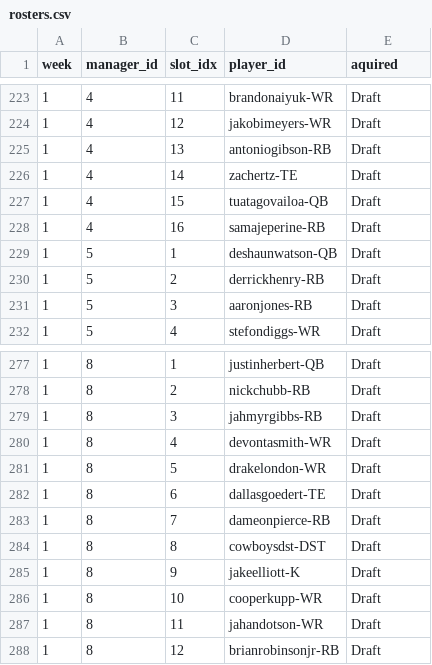
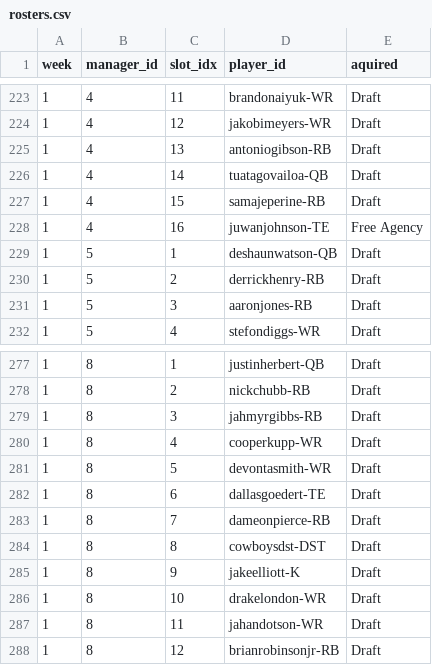
Before and after one commit to jackarnold84/fantasy-forecaster, a CSV file: data/football-2023/leagues/purdue/rosters.csv, drawn as a sheet; only a part is shown, gaps mark what is left out; the diff covers the shown part only.

```diff
--- a/data/football-2023/leagues/purdue/rosters.csv
+++ b/data/football-2023/leagues/purdue/rosters.csv
@@ -225,5 +225,5 @@ week,manager_id,slot_idx,player_id,aquired
 1,4,13,antoniogibson-RB,Draft
-1,4,14,zachertz-TE,Draft
-1,4,15,tuatagovailoa-QB,Draft
-1,4,16,samajeperine-RB,Draft
+1,4,14,tuatagovailoa-QB,Draft
+1,4,15,samajeperine-RB,Draft
+1,4,16,juwanjohnson-TE,Free Agency
 1,5,1,deshaunwatson-QB,Draft
@@ -279,4 +279,4 @@ week,manager_id,slot_idx,player_id,aquired
 1,8,3,jahmyrgibbs-RB,Draft
-1,8,4,devontasmith-WR,Draft
-1,8,5,drakelondon-WR,Draft
+1,8,4,cooperkupp-WR,Draft
+1,8,5,devontasmith-WR,Draft
 1,8,6,dallasgoedert-TE,Draft
@@ -285,3 +285,3 @@ week,manager_id,slot_idx,player_id,aquired
 1,8,9,jakeelliott-K,Draft
-1,8,10,cooperkupp-WR,Draft
+1,8,10,drakelondon-WR,Draft
 1,8,11,jahandotson-WR,Draft
```
Also changed, not shown: 5 added rows, 5 removed rows and 15 edited cells elsewhere in this file, data/football-2023/players/info.csv, data/football-2023/players/stats.csv, 1 other file.
